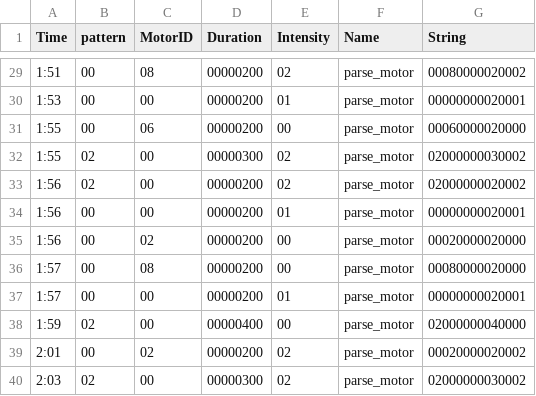
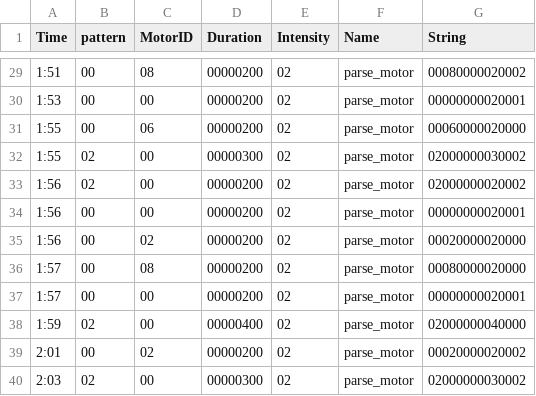
Before and after one commit to richardzyx/knock_out_wearable, a CSV file: public/test_csv_black2.csv, drawn as a sheet; only a part is shown, gaps mark what is left out; the diff covers the shown part only.

```diff
--- a/public/test_csv_black2.csv
+++ b/public/test_csv_black2.csv
@@ -29,11 +29,11 @@ Time,pattern,MotorID,Duration,Intensity,Name,String
 1:51,00,08,00000200,02,parse_motor,00080000020002
-1:53,00,00,00000200,01,parse_motor,00000000020001
-1:55,00,06,00000200,00,parse_motor,00060000020000
+1:53,00,00,00000200,02,parse_motor,00000000020001
+1:55,00,06,00000200,02,parse_motor,00060000020000
 1:55,02,00,00000300,02,parse_motor,02000000030002
 1:56,02,00,00000200,02,parse_motor,02000000020002
-1:56,00,00,00000200,01,parse_motor,00000000020001
-1:56,00,02,00000200,00,parse_motor,00020000020000
-1:57,00,08,00000200,00,parse_motor,00080000020000
-1:57,00,00,00000200,01,parse_motor,00000000020001
-1:59,02,00,00000400,00,parse_motor,02000000040000
+1:56,00,00,00000200,02,parse_motor,00000000020001
+1:56,00,02,00000200,02,parse_motor,00020000020000
+1:57,00,08,00000200,02,parse_motor,00080000020000
+1:57,00,00,00000200,02,parse_motor,00000000020001
+1:59,02,00,00000400,02,parse_motor,02000000040000
 2:01,00,02,00000200,02,parse_motor,00020000020002
```
Also changed, not shown: 19 edited cells elsewhere in this file, public/test_csv_black1.csv, 3 other files.
